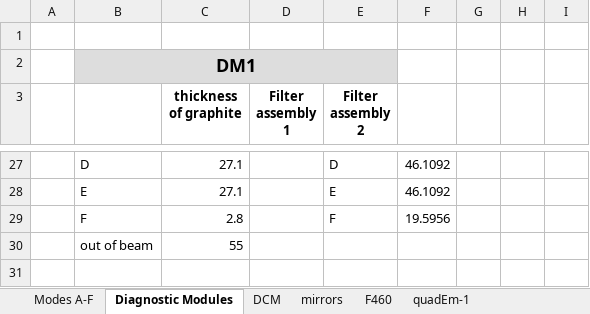
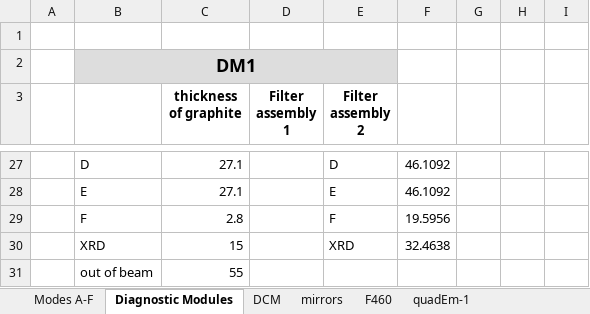
Before and after one commit to NSLS-II-BMM/BMM-beamline-configuration, an Excel workbook: Modes.xlsx, sheet Diagnostic Modules, drawn as a sheet; only a part is shown, gaps mark what is left out; values as stored, in another font and other column widths than the file's, no borders; the diff names each change by its address in the sheet, - before the commit and + after, or states it on an @@ line.

```diff
--- a/Modes.xlsx (sheet Diagnostic Modules)
+++ b/Modes.xlsx (sheet Diagnostic Modules)
+row 30:  | XRD | 15 |  | XRD | 32.4638
```
Also changed, not shown: sheet Modes A-F, sheet mirrors, 2 other files.
